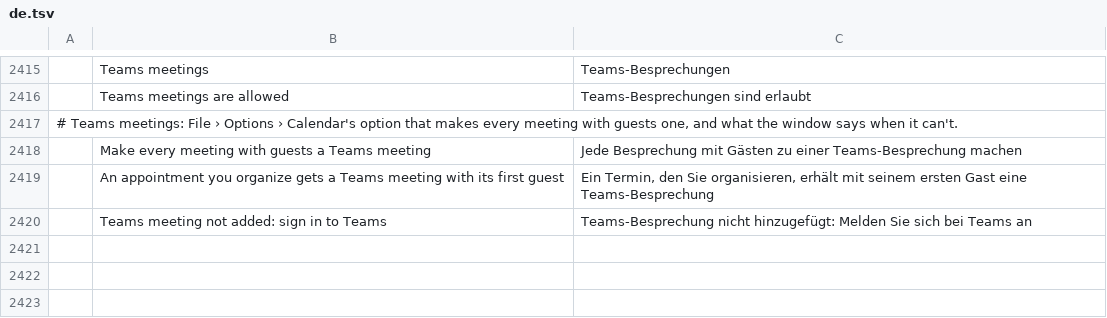
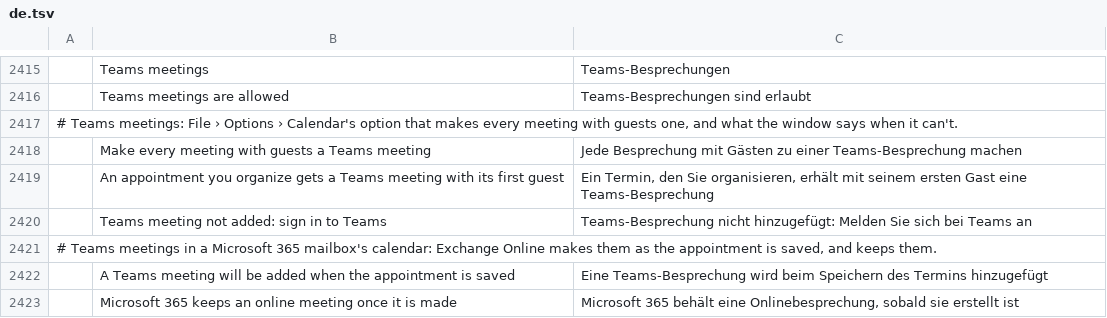
Before and after one commit to dgaudin/quatrelle, a TSV file: crates/ui-egui/src/i18n/de.tsv, drawn as a sheet; only a part is shown, gaps mark what is left out; the diff names each change by its address in the sheet, - before the commit and + after, or states it on an @@ line.

```diff
--- a/crates/ui-egui/src/i18n/de.tsv
+++ b/crates/ui-egui/src/i18n/de.tsv
+row 2421: # Teams meetings in a Microsoft 365 mailbox's calendar: Exchange Online makes them as the appointment is saved, and keeps them.
+row 2422:  | A Teams meeting will be added when the appointment is saved | Eine Teams-Besprechung wird beim Speichern des Termins hinzugefügt
+row 2423:  | Microsoft 365 keeps an online meeting once it is made | Microsoft 365 behält eine Onlinebesprechung, sobald sie erstellt ist
```
Also changed, not shown: crates/ui-egui/src/i18n/ar.tsv, crates/ui-egui/src/i18n/ja.tsv, 29 other files.
